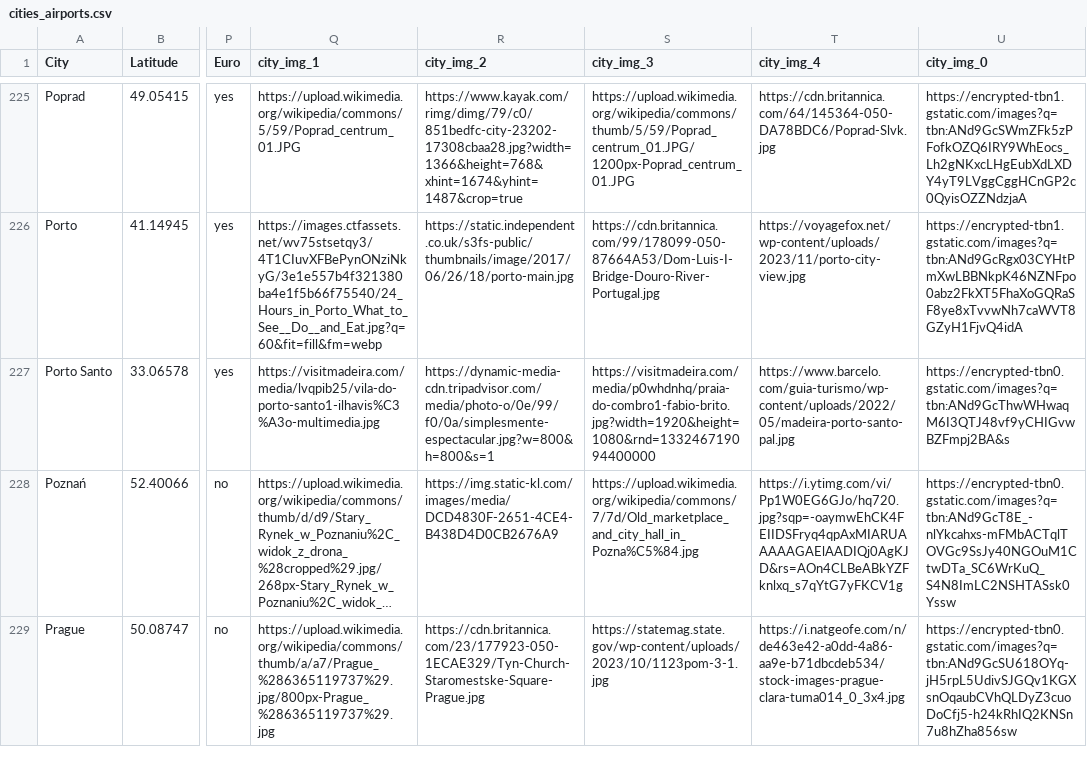
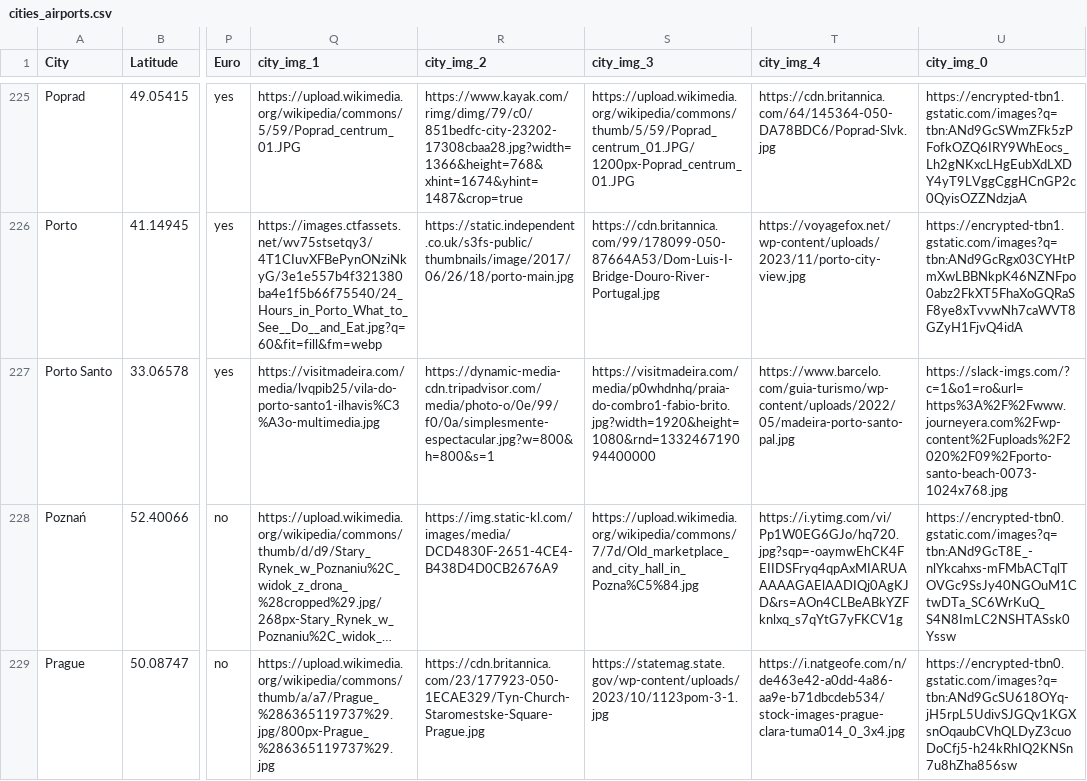
Before and after one commit to Zaibatus/Sunnyscout, a CSV file: cities_airports.csv, drawn as a sheet; only a part is shown, gaps mark what is left out; long unchanged cells end in …; the diff names each change by its address in the sheet, - before the commit and + after, or states it on an @@ line.

```diff
--- a/cities_airports.csv
+++ b/cities_airports.csv
-U227 (city_img_0): https://encrypted-tbn0.gstatic.com/images?q=tbn:ANd9GcThwWHwaqM6I3QTJ48vf9yCHIGvwBZFmpj2BA&s
+U227 (city_img_0): https://slack-imgs.com/?c=1&o1=ro&url=https%3A%2F%2Fwww.journeyera.com%2Fwp-content%2Fuploads%2F2020%2F09%2Fporto-santo-beach-0073-1024x768.jpg
```
Also changed, not shown: 1 other file.
